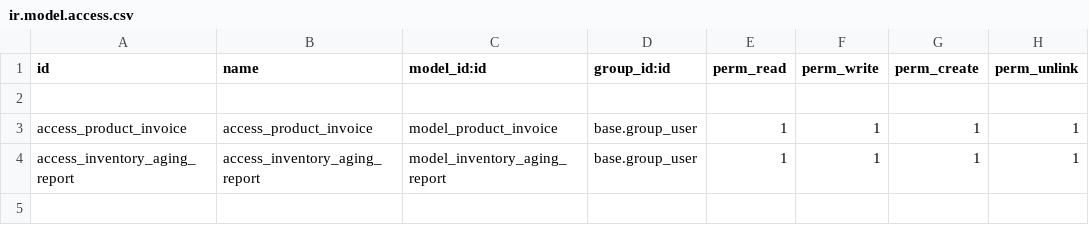
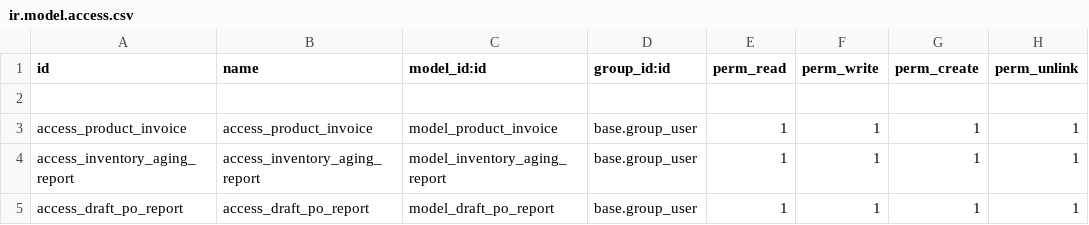
Before and after one commit to JessyLedama/nia_fiber_reports, a CSV file: security/ir.model.access.csv, drawn as a sheet; the diff names each change by its address in the sheet, - before the commit and + after, or states it on an @@ line.

Commit message:
[ADD] added Draft PO report

```diff
--- a/security/ir.model.access.csv
+++ b/security/ir.model.access.csv
+row 5: access_draft_po_report | access_draft_po_report | model_draft_po_report | base.group_user | 1 | 1 | 1 | 1
```
Also changed, not shown: 9 other files.
